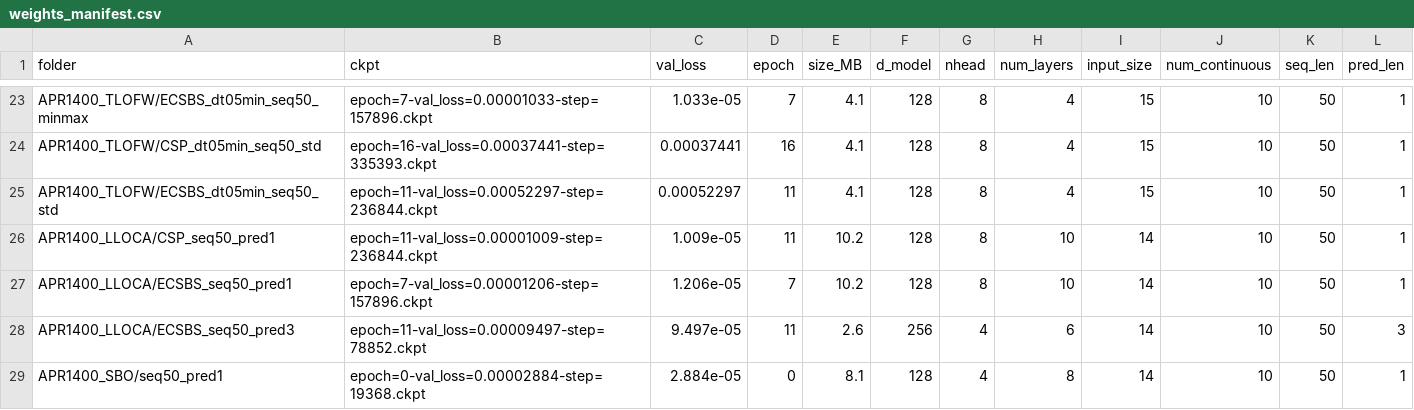
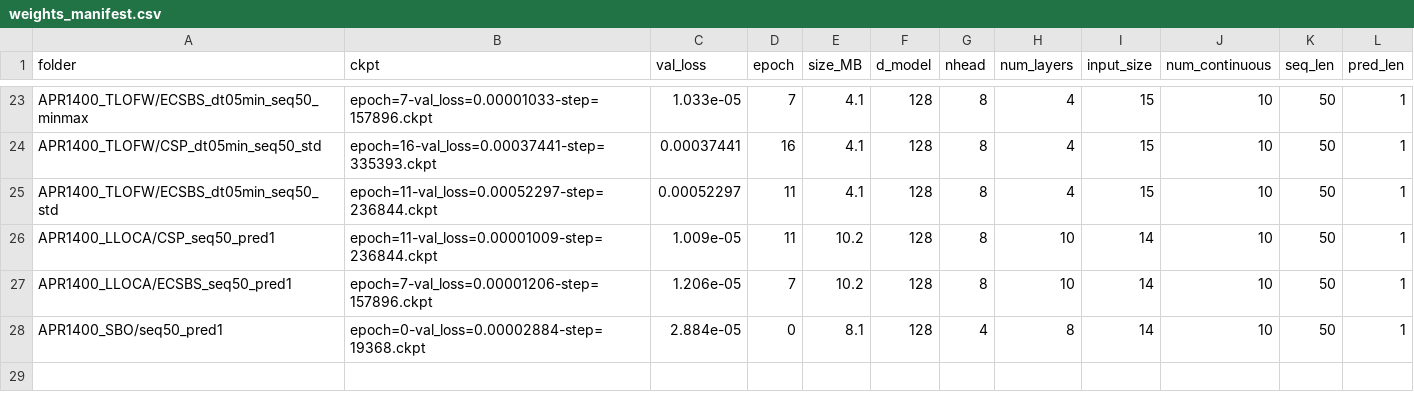
Before and after one commit to POSTECH-NINE/abc-transformer, a CSV file: weights_manifest.csv, drawn as a sheet; only a part is shown, gaps mark what is left out; the diff names each change by its address in the sheet, - before the commit and + after, or states it on an @@ line.

```diff
--- a/weights_manifest.csv
+++ b/weights_manifest.csv
-row 28: APR1400_LLOCA/ECSBS_seq50_pred3 | epoch=11-val_loss=0.00009497-step=78852.ckpt | 9.497e-05 | 11 | 2.6 | 256 | 4 | 6 | 14 | 10 | 50 | 3
```
Also changed, not shown: 9 other files.
